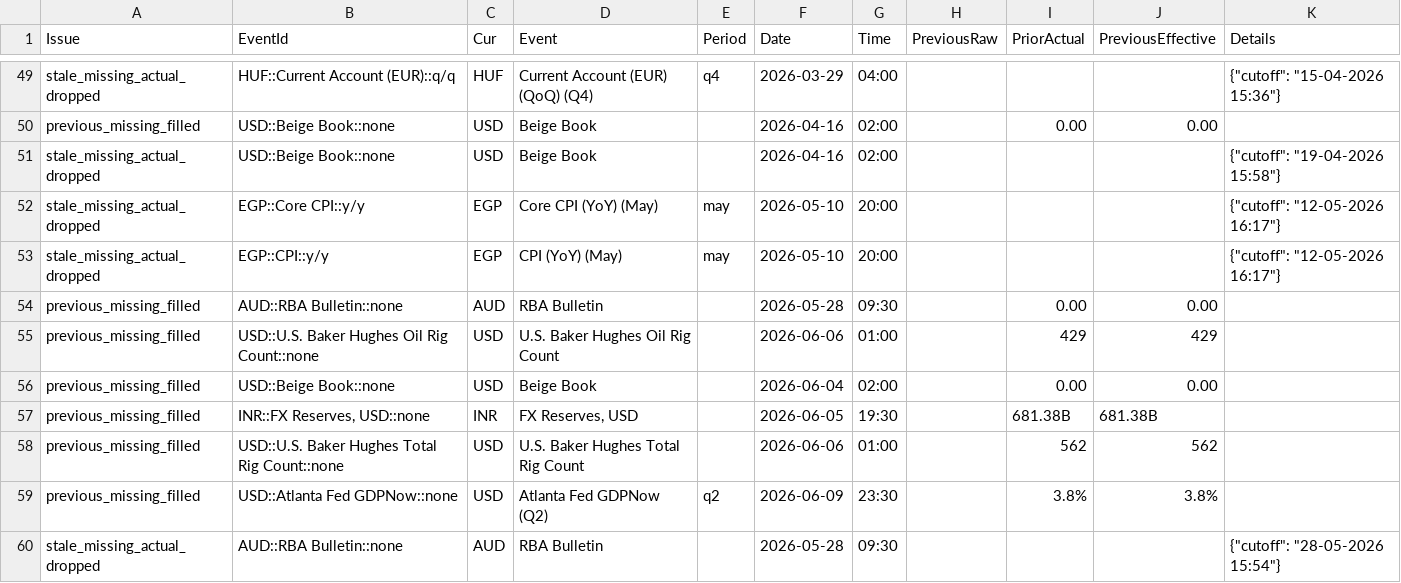
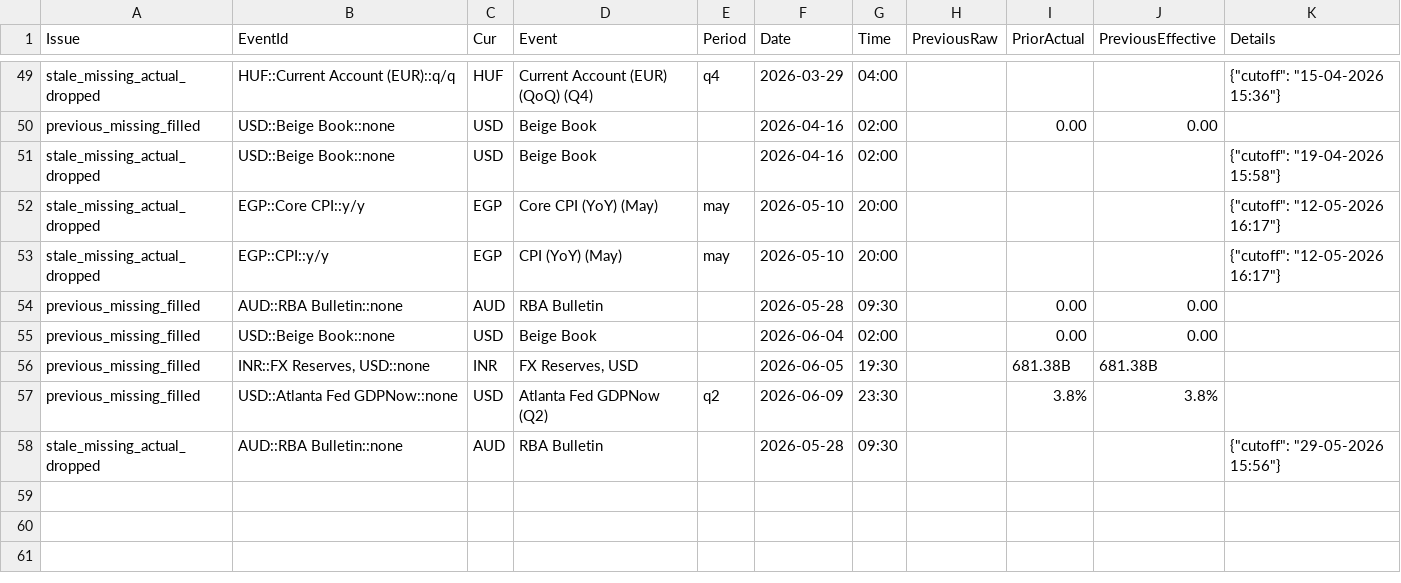
Before and after one commit to yiyousiow000814/XAUUSD-Calendar-Agent, a CSV file: data/event_history_index/2026_event_history_issues.csv, drawn as a sheet; only a part is shown, gaps mark what is left out.

```diff
--- a/data/event_history_index/2026_event_history_issues.csv
+++ b/data/event_history_index/2026_event_history_issues.csv
@@ -54,7 +54,5 @@ stale_missing_actual_dropped,EGP::CPI::y/y,EGP,CPI (YoY)  (May),may,2026-05-10,2
 previous_missing_filled,AUD::RBA Bulletin::none,AUD,RBA Bulletin,,2026-05-28,09:30,,0.00,0.00,
-previous_missing_filled,USD::U.S. Baker Hughes Oil Rig Count::none,USD,U.S. Baker Hughes Oil Rig Count,,2026-06-06,01:00,,429,429,
 previous_missing_filled,USD::Beige Book::none,USD,Beige Book,,2026-06-04,02:00,,0.00,0.00,
 previous_missing_filled,"INR::FX Reserves, USD::none",INR,"FX Reserves, USD",,2026-06-05,19:30,,681.38B,681.38B,
-previous_missing_filled,USD::U.S. Baker Hughes Total Rig Count::none,USD,U.S. Baker Hughes Total Rig Count,,2026-06-06,01:00,,562,562,
 previous_missing_filled,USD::Atlanta Fed GDPNow::none,USD,Atlanta Fed GDPNow  (Q2),q2,2026-06-09,23:30,,3.8%,3.8%,
-stale_missing_actual_dropped,AUD::RBA Bulletin::none,AUD,RBA Bulletin,,2026-05-28,09:30,,,,"{""cutoff"": ""28-05-2026 15:54""}"
+stale_missing_actual_dropped,AUD::RBA Bulletin::none,AUD,RBA Bulletin,,2026-05-28,09:30,,,,"{""cutoff"": ""29-05-2026 15:56""}"
```
Also changed, not shown: data/event_history_index/2026_event_history_index.csv, data/event_history_index/2026_event_history_issues_solved.csv, 7 other files.
